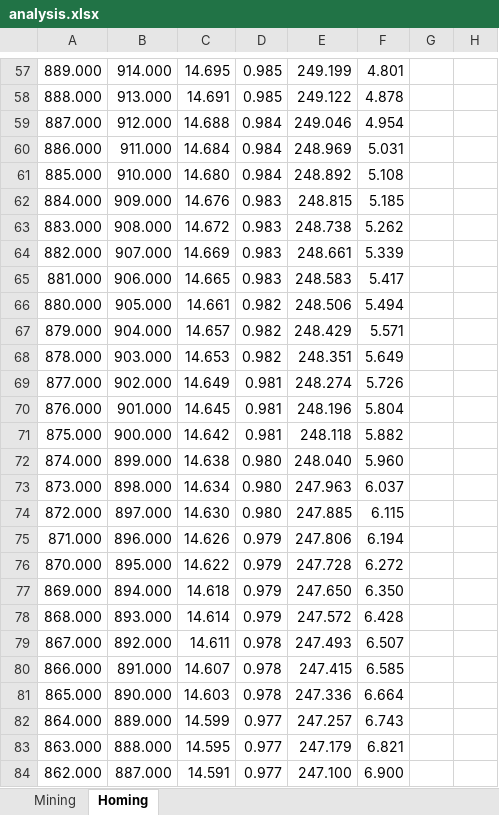
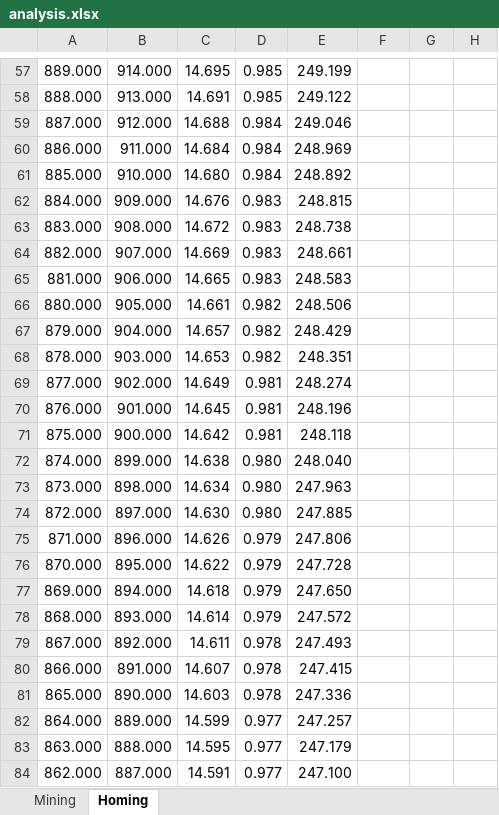
Before and after one commit to grant-d/Halite3, an Excel workbook: analysis.xlsx, sheet Homing, drawn as a sheet; only a part is shown, gaps mark what is left out; values as stored, in another font and other column widths than the file's, no borders; charts and pictures not drawn; the diff covers the shown part only; the diff names each change by its address in the sheet, - before the commit and + after, or states it on an @@ line.

```diff
--- a/analysis.xlsx (sheet Homing)
+++ b/analysis.xlsx (sheet Homing)
-F57: 4.801
+F57: (empty)
-F58: 4.878
+F58: (empty)
-F59: 4.954
+F59: (empty)
-F60: 5.031
+F60: (empty)
-F61: 5.108
+F61: (empty)
-F62: 5.185
+F62: (empty)
-F63: 5.262
+F63: (empty)
-F64: 5.339
+F64: (empty)
-F65: 5.417
+F65: (empty)
-F66: 5.494
+F66: (empty)
-F67: 5.571
+F67: (empty)
-F68: 5.649
+F68: (empty)
-F69: 5.726
+F69: (empty)
-F70: 5.804
+F70: (empty)
-F71: 5.882
+F71: (empty)
-F72: 5.960
+F72: (empty)
-F73: 6.037
+F73: (empty)
-F74: 6.115
+F74: (empty)
-F75: 6.194
+F75: (empty)
-F76: 6.272
+F76: (empty)
-F77: 6.350
+F77: (empty)
-F78: 6.428
+F78: (empty)
-F79: 6.507
+F79: (empty)
-F80: 6.585
+F80: (empty)
-F81: 6.664
+F81: (empty)
-F82: 6.743
+F82: (empty)
-F83: 6.821
+F83: (empty)
-F84: 6.900
+F84: (empty)
```
Also changed, not shown: 1 added row, 1 removed row, 915 edited cells and cell formats elsewhere in this sheet, sheet Mining, formulas that keep their value, 3 other files.
